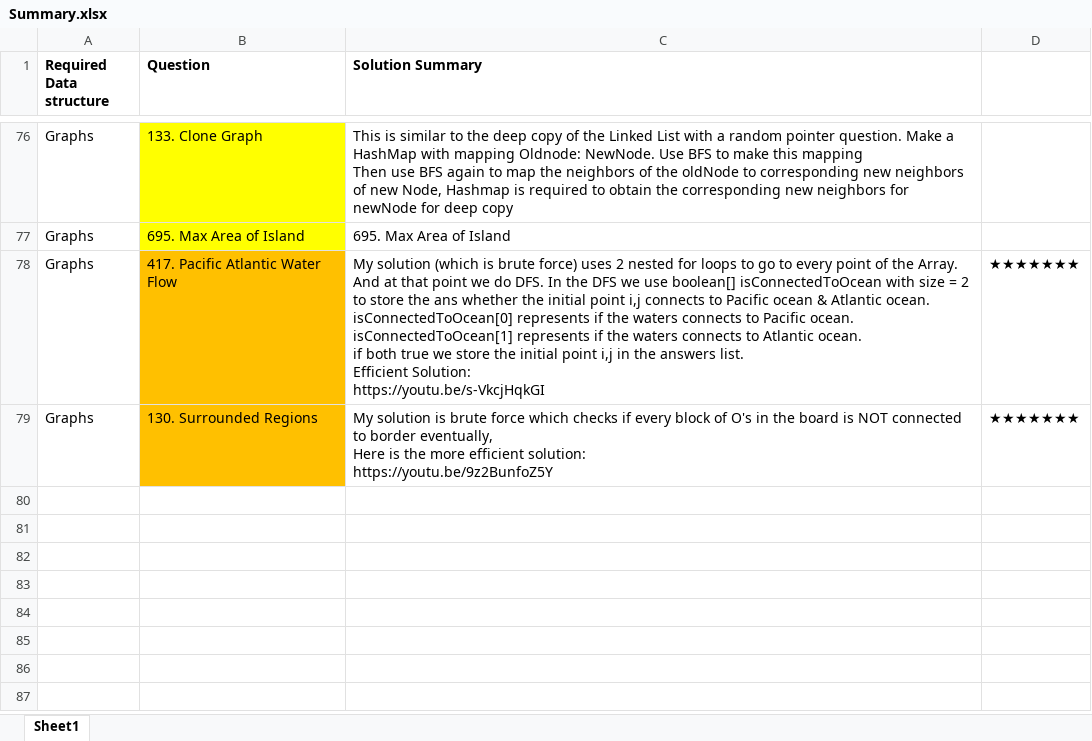
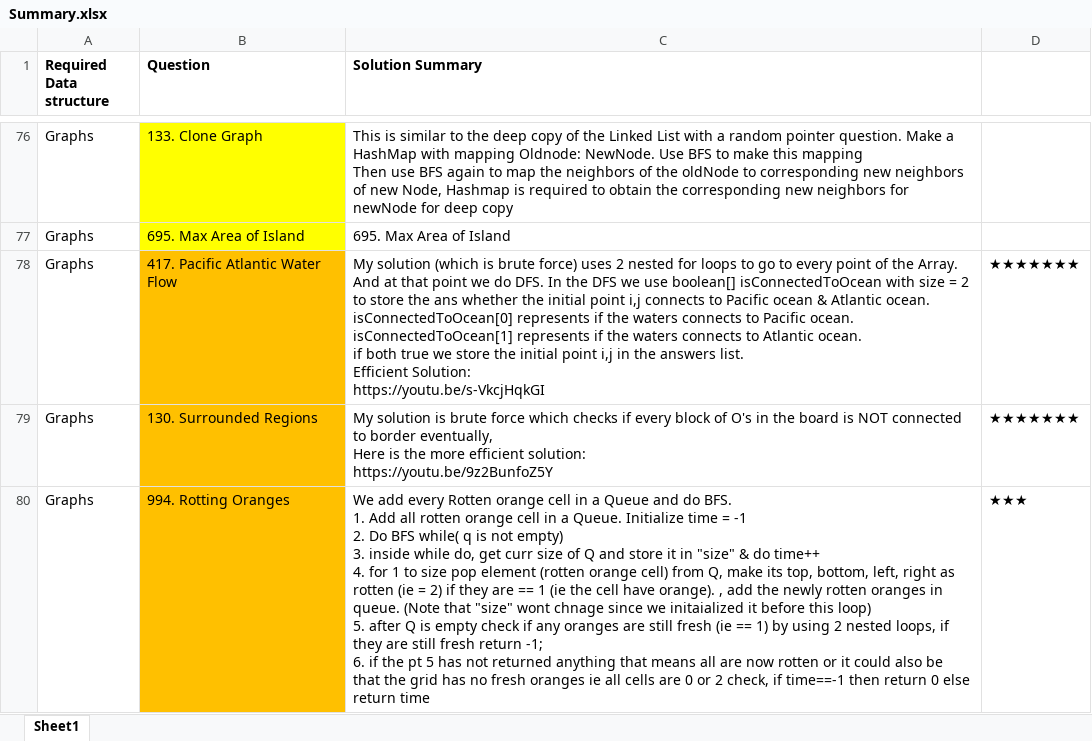
Before and after one commit to OP-75/Leetcode, an Excel workbook: Summary.xlsx, sheet Sheet1, drawn as a sheet; only a part is shown, gaps mark what is left out; values as stored, in another font and other column widths than the file's, no borders; ↵ is a line break in a cell; the diff names each change by its address in the sheet, - before the commit and + after, or states it on an @@ line.

```diff
--- a/Summary.xlsx (sheet Sheet1)
+++ b/Summary.xlsx (sheet Sheet1)
+row 80: Graphs | 994. Rotting Oranges | We add every Rotten orange cell in a Queue and do BFS. ↵ 1. Add all rotten orange cell in a Queue. Initialize time = -1 ↵ 2. Do BFS while( q is not empty) ↵ 3. inside while do, get curr size of Q and store it in "size" & do time++ ↵ 4. for 1 to size pop element (rotten orange cell) from Q, make its top, bottom, left, right as rotten (ie = 2) if they are == 1 (ie the cell have orange). , add the newly rotten oranges in queue. (Note that "size" wont chnage since we initaialized it before this loop) ↵ 5. after Q is empty check if any oranges are still fresh (ie == 1) by using 2 nested loops, if they are still fresh return -1; ↵ 6. if the pt 5 has not returned anything that means all are now rotten or it could also be that the grid has no fresh oranges ie all cells are 0 or 2 check, if time==-1 then return 0 else return time | ★★★
```
Also changed, not shown: 2 other files.
